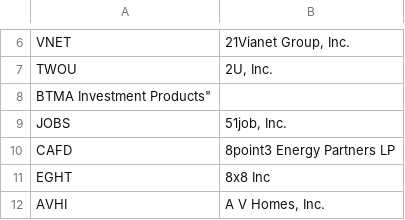
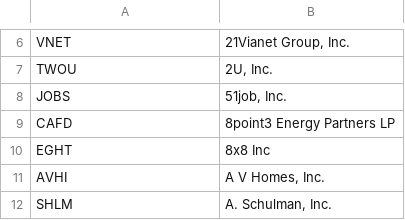
Before and after one commit to stormasm/equity-symbols, a CSV file: grant/nasdaq.csv, drawn as a sheet; only a part is shown, gaps mark what is left out; the shorter side is filled out with more unchanged rows.

Commit message:
update grant

```diff
--- a/grant/nasdaq.csv
+++ b/grant/nasdaq.csv
@@ -7,3 +7,2 @@ VNET,"21Vianet Group, Inc.",
 TWOU,"2U, Inc.",
-BTMA Investment Products"
 JOBS,"51job, Inc.",
```
Also changed, not shown: grant/nasdaq100.csv, 1 other file.
